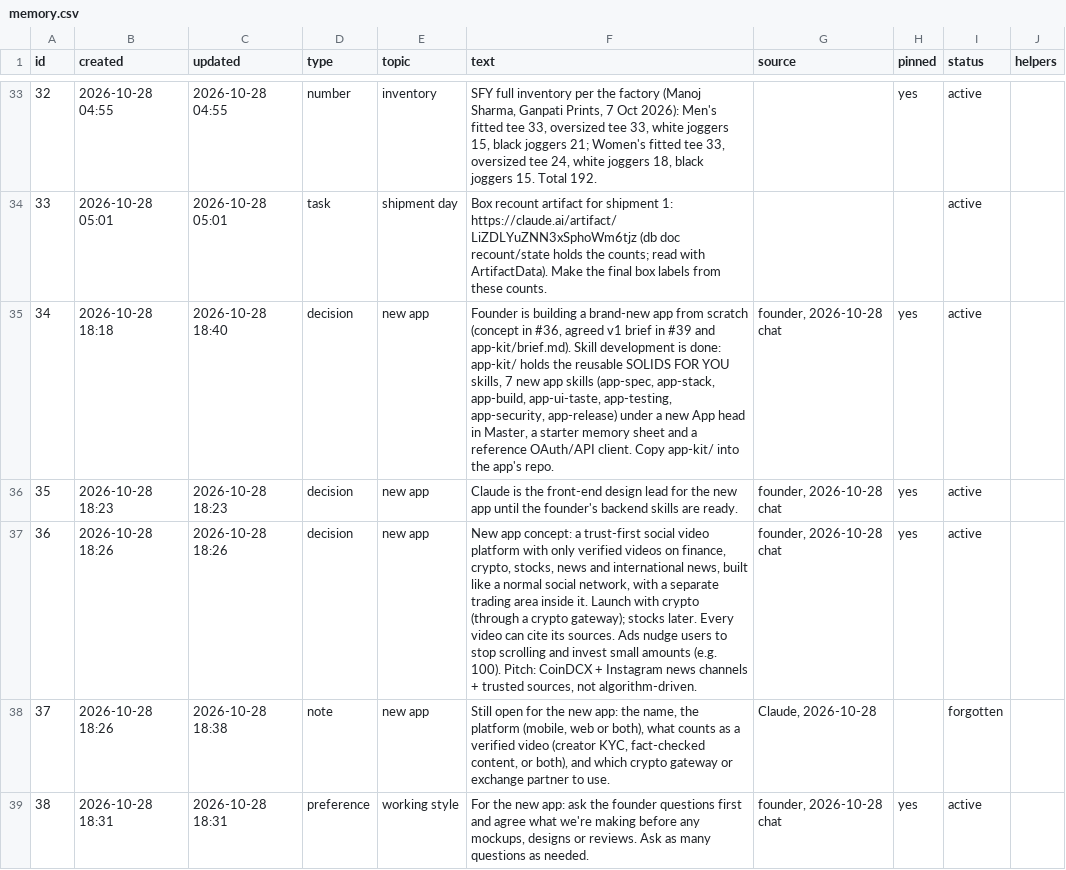
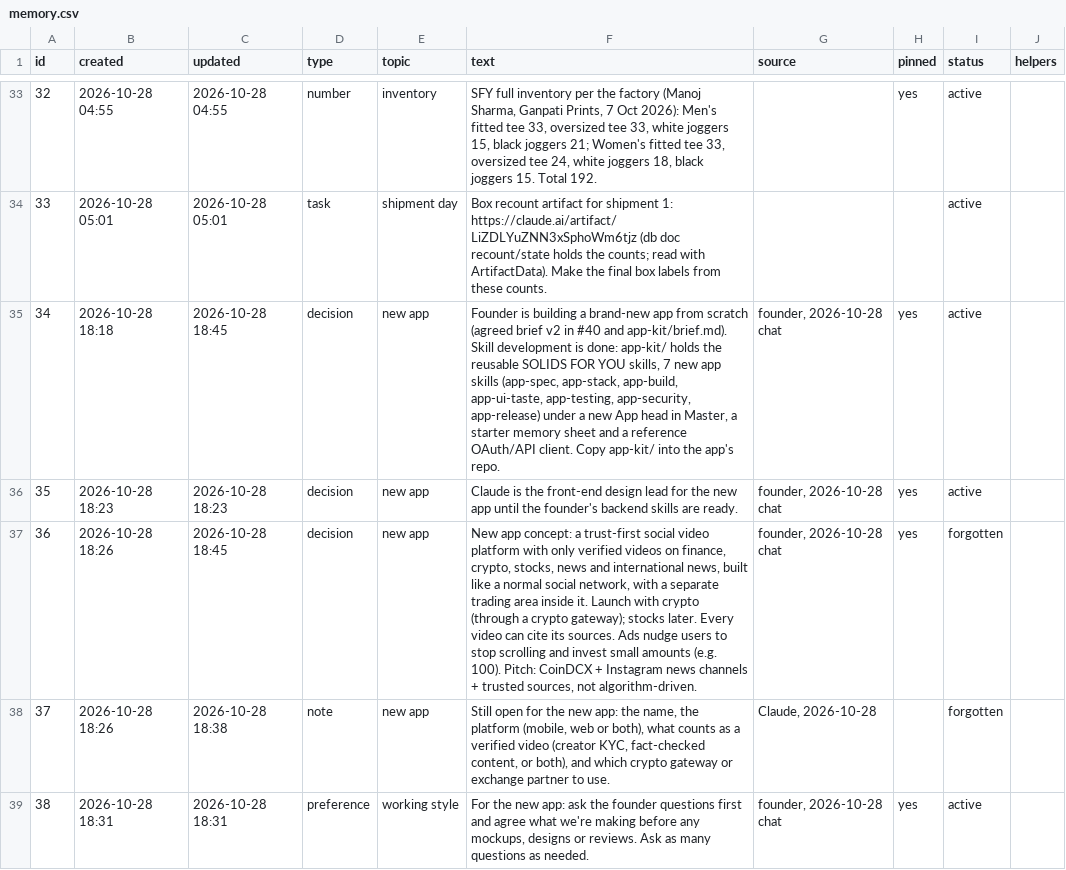
Before and after one commit to solidsforyou/moneymoments-media, a CSV file: memory/memory.csv, drawn as a sheet; only a part is shown, gaps mark what is left out.

```diff
--- a/memory/memory.csv
+++ b/memory/memory.csv
@@ -34,5 +34,5 @@
 33,2026-10-28 05:01,2026-10-28 05:01,task,shipment day,Box recount artifact for shipment 1: https://claude.ai/artifact/LiZDLYuZNN3xSphoWm6tjz (db doc recount/state holds the counts; read with ArtifactData). Make the final box labels from these counts.,,,active,
-34,2026-10-28 18:18,2026-10-28 18:40,decision,new app,"Founder is building a brand-new app from scratch (concept in #36, agreed v1 brief in #39 and app-kit/brief.md). Skill development is done: app-kit/ holds the reusable SOLIDS FOR YOU skills, 7 new app skills (app-spec, app-stack, app-build, app-ui-taste, app-testing, app-security, app-release) under a new App head in Master, a starter memory sheet and a reference OAuth/API client. Copy app-kit/ into the app's repo.","founder, 2026-10-28 chat",yes,active,
+34,2026-10-28 18:18,2026-10-28 18:45,decision,new app,"Founder is building a brand-new app from scratch (agreed brief v2 in #40 and app-kit/brief.md). Skill development is done: app-kit/ holds the reusable SOLIDS FOR YOU skills, 7 new app skills (app-spec, app-stack, app-build, app-ui-taste, app-testing, app-security, app-release) under a new App head in Master, a starter memory sheet and a reference OAuth/API client. Copy app-kit/ into the app's repo.","founder, 2026-10-28 chat",yes,active,
 35,2026-10-28 18:23,2026-10-28 18:23,decision,new app,Claude is the front-end design lead for the new app until the founder's backend skills are ready.,"founder, 2026-10-28 chat",yes,active,
-36,2026-10-28 18:26,2026-10-28 18:26,decision,new app,"New app concept: a trust-first social video platform with only verified videos on finance, crypto, stocks, news and international news, built like a normal social network, with a separate trading area inside it. Launch with crypto (through a crypto gateway); stocks later. Every video can cite its sources. Ads nudge users to stop scrolling and invest small amounts (e.g. 100). Pitch: CoinDCX + Instagram news channels + trusted sources, not algorithm-driven.","founder, 2026-10-28 chat",yes,active,
+36,2026-10-28 18:26,2026-10-28 18:45,decision,new app,"New app concept: a trust-first social video platform with only verified videos on finance, crypto, stocks, news and international news, built like a normal social network, with a separate trading area inside it. Launch with crypto (through a crypto gateway); stocks later. Every video can cite its sources. Ads nudge users to stop scrolling and invest small amounts (e.g. 100). Pitch: CoinDCX + Instagram news channels + trusted sources, not algorithm-driven.","founder, 2026-10-28 chat",yes,forgotten,
 37,2026-10-28 18:26,2026-10-28 18:38,note,new app,"Still open for the new app: the name, the platform (mobile, web or both), what counts as a verified video (creator KYC, fact-checked content, or both), and which crypto gateway or exchange partner to use.","Claude, 2026-10-28",,forgotten,
```
